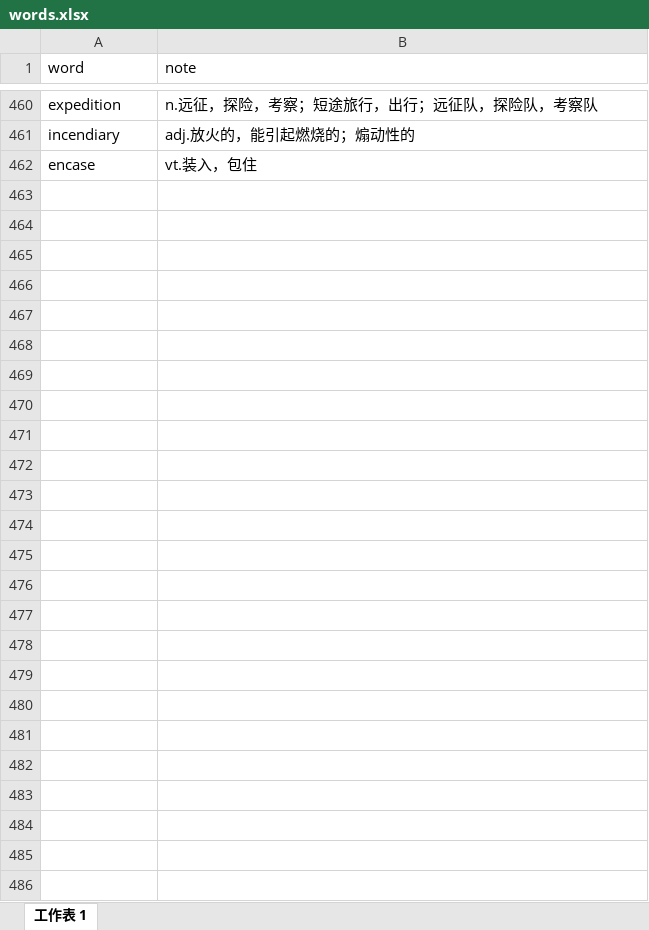
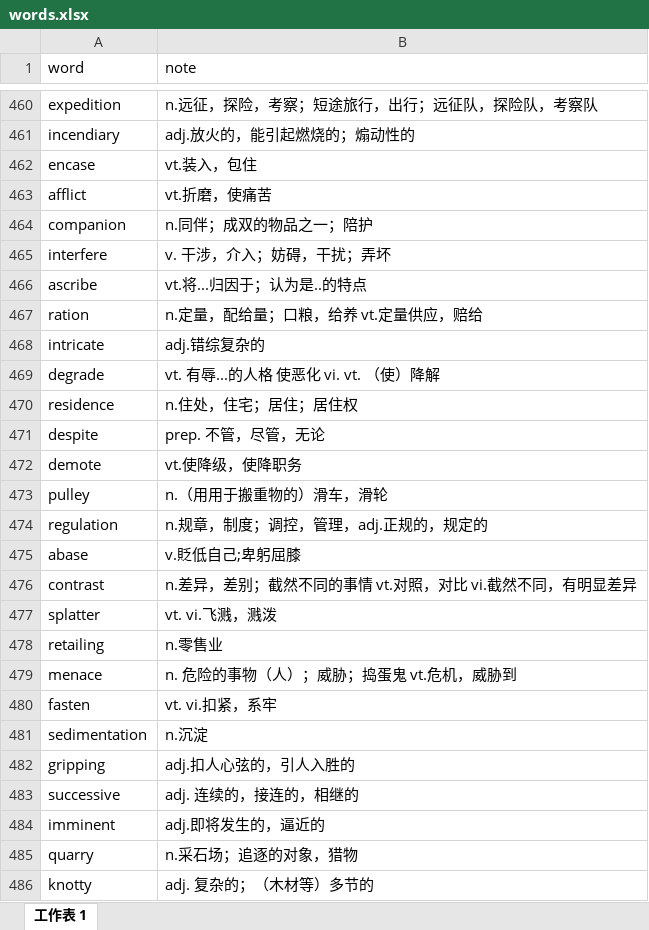
Before and after one commit to watermelonMax/watermelonMax.github.io, an Excel workbook: data/words.xlsx, sheet 工作表 1, drawn as a sheet; only a part is shown, gaps mark what is left out; values as stored, in another font and other column widths than the file's, no borders; the diff covers the shown part only; the diff names each change by its address in the sheet, - before the commit and + after, or states it on an @@ line.

```diff
--- a/data/words.xlsx (sheet 工作表 1)
+++ b/data/words.xlsx (sheet 工作表 1)
+row 463: afflict | vt.折磨，使痛苦
+row 464: companion | n.同伴；成双的物品之一；陪护
+row 465: interfere | v. 干涉，介入；妨碍，干扰；弄坏
+row 466: ascribe | vt.将...归因于；认为是..的特点
+row 467: ration | n.定量，配给量；口粮，给养 vt.定量供应，赔给
+row 468: intricate | adj.错综复杂的
+row 469: degrade | vt. 有辱...的人格 使恶化 vi. vt. （使）降解
+row 470: residence | n.住处，住宅；居住；居住权
+row 471: despite | prep. 不管，尽管，无论
+row 472: demote | vt.使降级，使降职务
+row 473: pulley | n.（用用于搬重物的）滑车，滑轮
+row 474: regulation | n.规章，制度；调控，管理，adj.正规的，规定的
+row 475: abase | v.貶低自己;卑躬屈膝
+row 476: contrast | n.差异，差别；截然不同的事情 vt.对照，对比 vi.截然不同，有明显差异
+row 477: splatter | vt. vi.飞溅，溅泼
+row 478: retailing | n.零售业
+row 479: menace | n. 危险的事物（人）；威胁；捣蛋鬼 vt.危机，威胁到
+row 480: fasten | vt. vi.扣紧，系牢
+row 481: sedimentation | n.沉淀
+row 482: gripping | adj.扣人心弦的，引人入胜的
+row 483: successive | adj. 连续的，接连的，相继的
+row 484: imminent | adj.即将发生的，逼近的
+row 485: quarry | n.采石场；追逐的对象，猎物
+row 486: knotty | adj. 复杂的；（木材等）多节的
```
Also changed, not shown: 2 edited cells elsewhere in this sheet, 33 other files.
